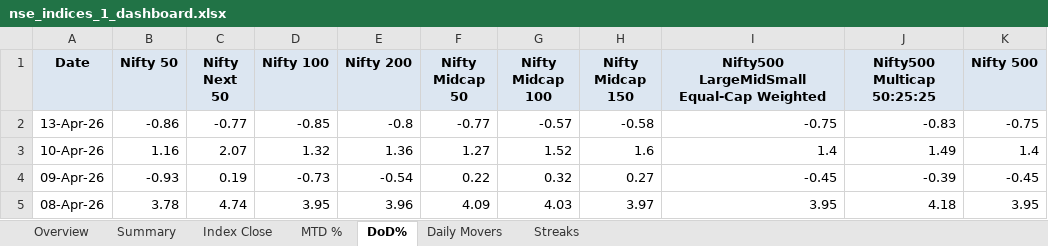
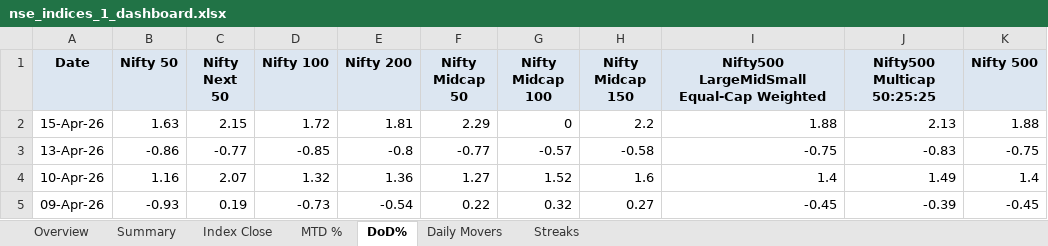
Before and after one commit to rahulshirke7951/nse.indices.a1, an Excel workbook: nse_indices_1_dashboard.xlsx, sheet DoD%, drawn as a sheet; only a part is shown; the shorter side is filled out with more unchanged rows; values as stored, in another font and other column widths than the file's, no borders; conditional formats not drawn; the diff names each change by its address in the sheet, - before the commit and + after, or states it on an @@ line.

```diff
--- a/nse_indices_1_dashboard.xlsx (sheet DoD%)
+++ b/nse_indices_1_dashboard.xlsx (sheet DoD%)
+row 2: 15-Apr-26 | 1.63 | 2.15 | 1.72 | 1.81 | 2.29 | 0 | 2.2 | 1.88 | 2.13 | 1.88
```
Also changed, not shown: sheet Summary, sheet MTD %, sheet Index Close, sheet Overview, sheet Daily Movers, nse_indices_1_raw.xlsx, 1 other file.
